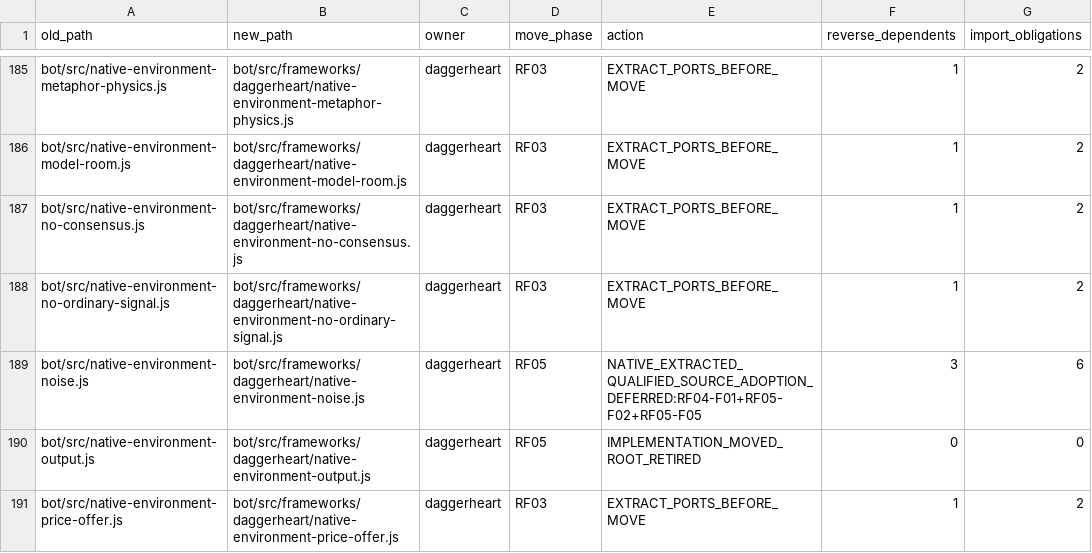
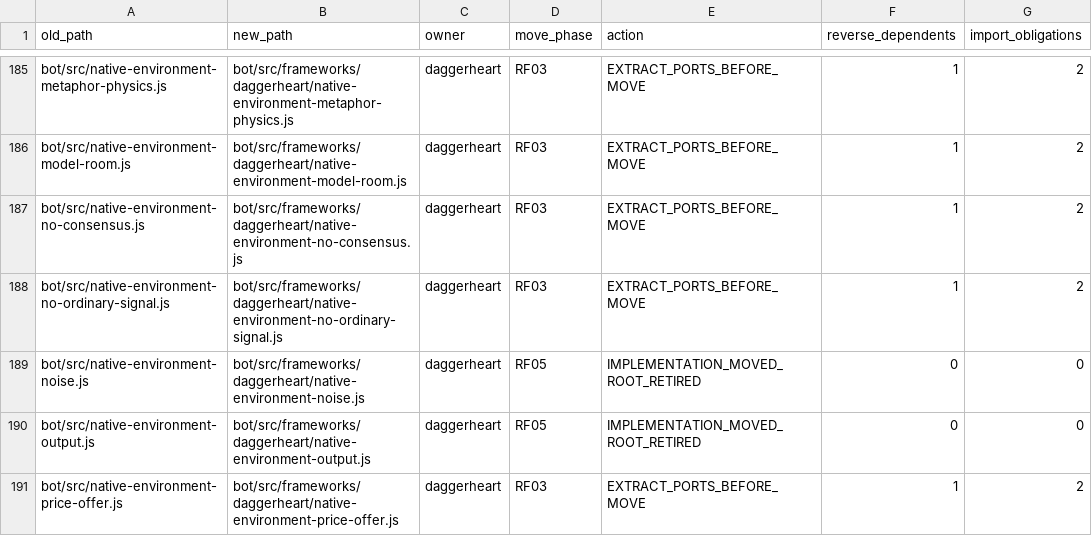
Before and after one commit to KeshireTheChaotic/Veiled_City, a CSV file: docs/Implementation_Plans/Framework_Refactor/SOURCE_RELOCATION_CROSSWALK.csv, drawn as a sheet; only a part is shown, gaps mark what is left out.

Commit message:
RF05 F05 C121 own Native acoustic composition

```diff
--- a/docs/Implementation_Plans/Framework_Refactor/SOURCE_RELOCATION_CROSSWALK.csv
+++ b/docs/Implementation_Plans/Framework_Refactor/SOURCE_RELOCATION_CROSSWALK.csv
@@ -188,3 +188,3 @@ old_path,new_path,owner,move_phase,action,reverse_dependents,import_obligations
 "bot/src/native-environment-no-ordinary-signal.js","bot/src/frameworks/daggerheart/native-environment-no-ordinary-signal.js","daggerheart","RF03","EXTRACT_PORTS_BEFORE_MOVE","1","2"
-"bot/src/native-environment-noise.js","bot/src/frameworks/daggerheart/native-environment-noise.js","daggerheart","RF05","NATIVE_EXTRACTED_QUALIFIED_SOURCE_ADOPTION_DEFERRED:RF04-F01+RF05-F02+RF05-F05","3","6"
+"bot/src/native-environment-noise.js","bot/src/frameworks/daggerheart/native-environment-noise.js","daggerheart","RF05","IMPLEMENTATION_MOVED_ROOT_RETIRED","0","0"
 "bot/src/native-environment-output.js","bot/src/frameworks/daggerheart/native-environment-output.js","daggerheart","RF05","IMPLEMENTATION_MOVED_ROOT_RETIRED","0","0"
```
Also changed, not shown: 10 other files.
